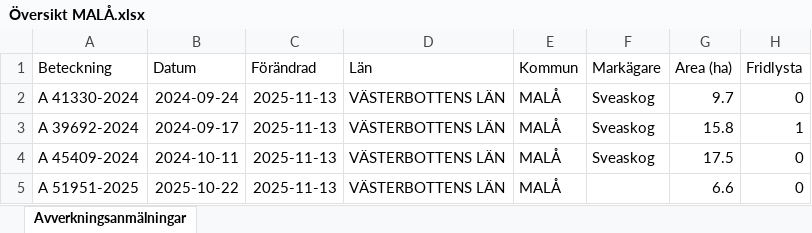
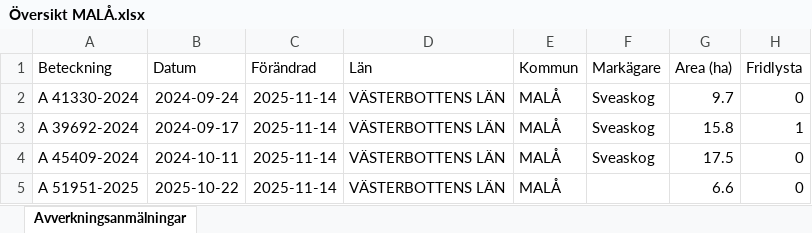
Before and after one commit to klasma/Logging_2418, an Excel workbook: Översikt MALÅ.xlsx, sheet Avverkningsanmälningar, drawn as a sheet; only a part is shown; values as stored, in another font and other column widths than the file's, no borders; the diff covers the shown part only; the diff names each change by its address in the sheet, - before the commit and + after, or states it on an @@ line.

```diff
--- a/Översikt MALÅ.xlsx (sheet Avverkningsanmälningar)
+++ b/Översikt MALÅ.xlsx (sheet Avverkningsanmälningar)
-C2:C5 (Förändrad): 2025-11-13
+C2:C5 (Förändrad): 2025-11-14
```
Also changed, not shown: 1715 edited cells elsewhere in this sheet, artfynd/A 47118-2024 artfynd.xlsx, artfynd/A 49040-2025 artfynd.xlsx, 54 other files.
